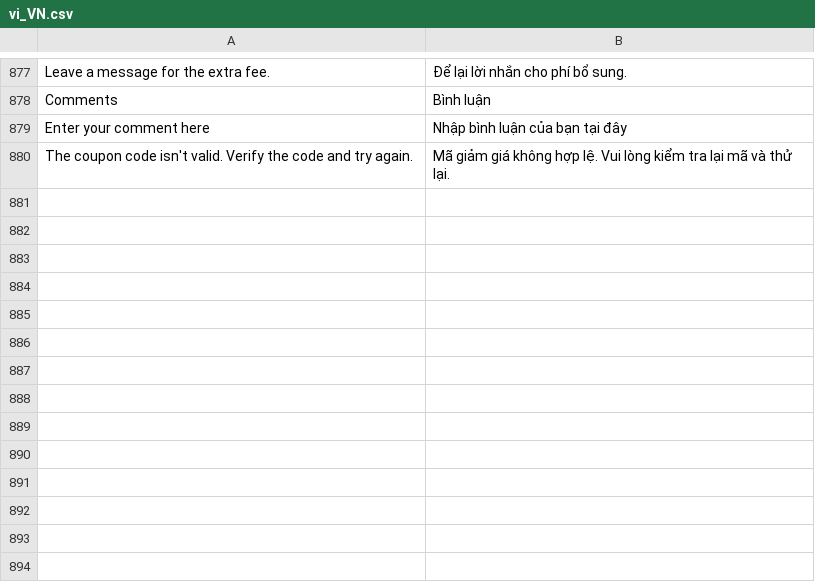
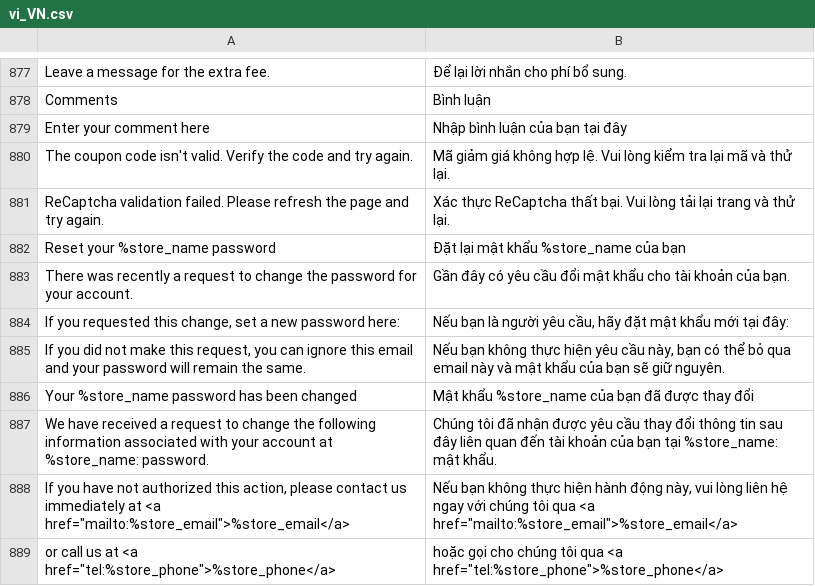
Before and after one commit to secomm-dev/slaunchpad, a CSV file: app/design/frontend/Secomm/launchpad/i18n/vi_VN.csv, drawn as a sheet; only a part is shown, gaps mark what is left out; the diff names each change by its address in the sheet, - before the commit and + after, or states it on an @@ line.

Commit message:
SLP-115: [UI][New Password] Translate Set a New Password

```diff
--- a/app/design/frontend/Secomm/launchpad/i18n/vi_VN.csv
+++ b/app/design/frontend/Secomm/launchpad/i18n/vi_VN.csv
+row 881: ReCaptcha validation failed. Please refresh the page and try again. | Xác thực ReCaptcha thất bại. Vui lòng tải lại trang và thử lại.
+row 882: Reset your %store_name password | Đặt lại mật khẩu %store_name của bạn
+row 883: There was recently a request to change the password for your account. | Gần đây có yêu cầu đổi mật khẩu cho tài khoản của bạn.
+row 884: If you requested this change, set a new password here: | Nếu bạn là người yêu cầu, hãy đặt mật khẩu mới tại đây:
+row 885: If you did not make this request, you can ignore this email and your password will remain the same. | Nếu bạn không thực hiện yêu cầu này, bạn có thể bỏ qua email này và mật khẩu của bạn sẽ giữ nguyên.
+row 886: Your %store_name password has been changed | Mật khẩu %store_name của bạn đã được thay đổi
+row 887: We have received a request to change the following information associated with your account at %store_name: password. | Chúng tôi đã nhận được yêu cầu thay đổi thông tin sau đây liên quan đến tài khoản của bạn tại %store_name: mật khẩu.
+row 888: If you have not authorized this action, please contact us immediately at <a href="mailto:%store_email">%store_email</a> | Nếu bạn không thực hiện hành động này, vui lòng liên hệ ngay với chúng tôi qua <a href="mailto:%store_email">%store_email</a>
+row 889: or call us at <a href="tel:%store_phone">%store_phone</a> | hoặc gọi cho chúng tôi qua <a href="tel:%store_phone">%store_phone</a>
```
Also changed, not shown: app/design/frontend/Secomm/launchpad/i18n/en_US.csv, 10 other files.
